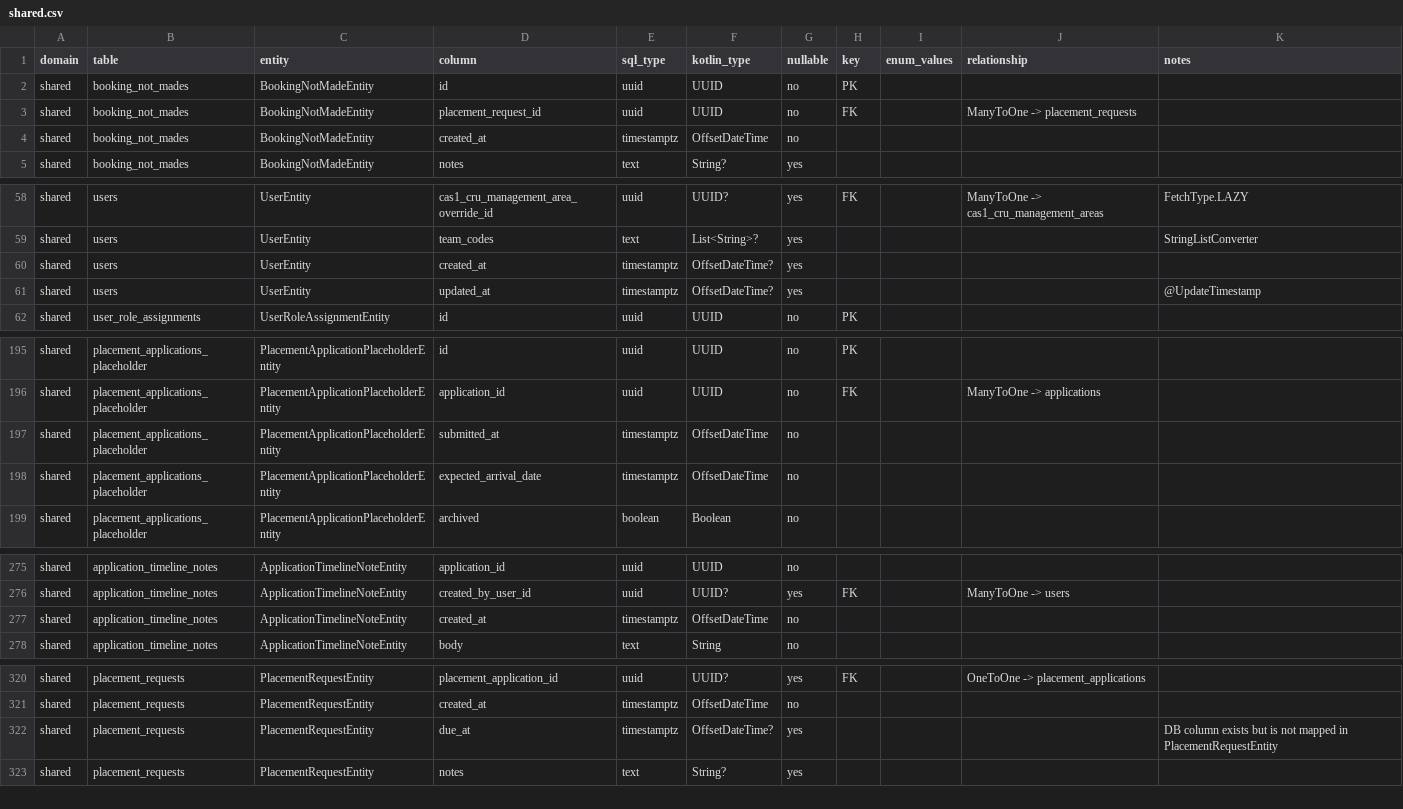
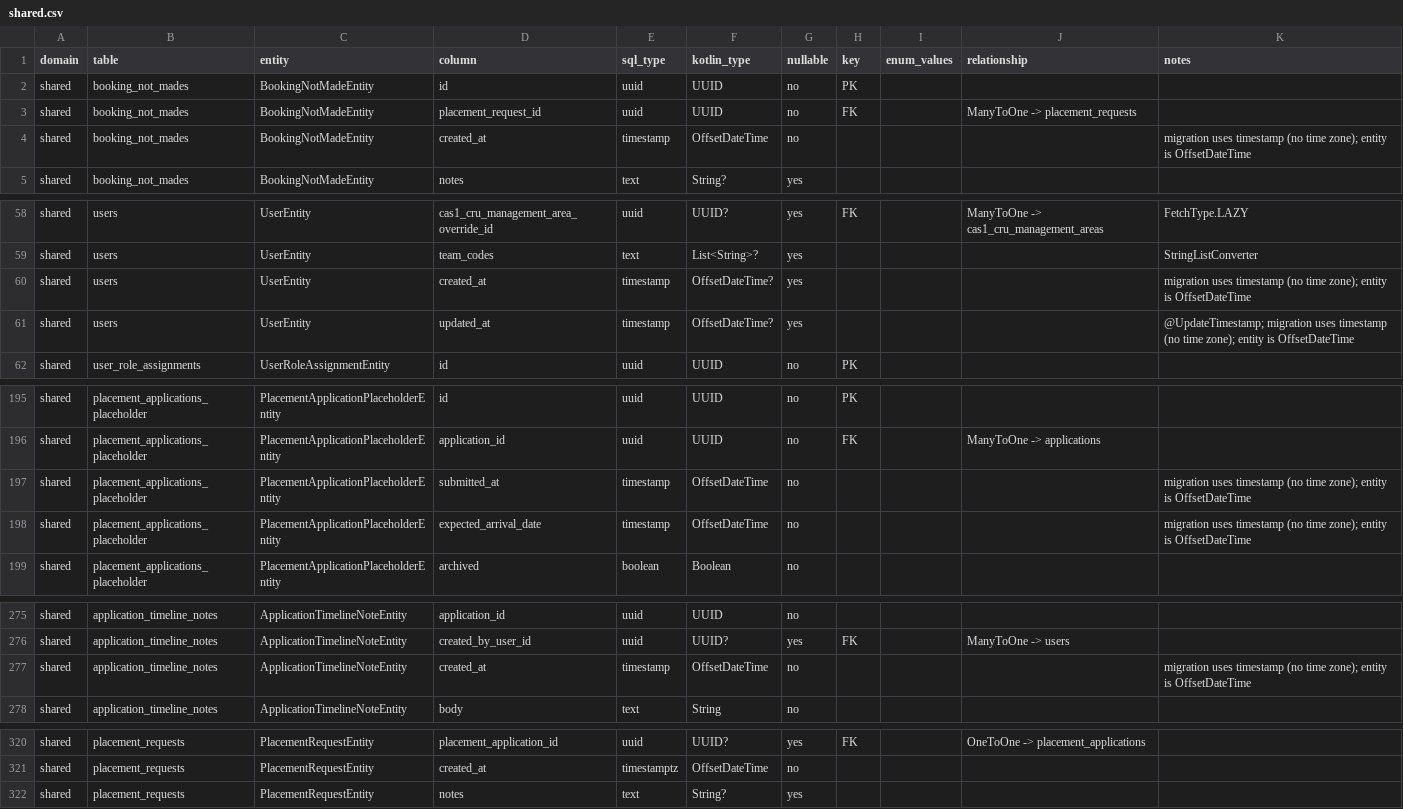
Before and after one commit to ministryofjustice/hmpps-approved-premises-api, a CSV file: doc/data-dictionary/shared.csv, drawn as a sheet; only a part is shown, gaps mark what is left out.

Commit message:
Fix timestamp issues

```diff
--- a/doc/data-dictionary/shared.csv
+++ b/doc/data-dictionary/shared.csv
@@ -3,3 +3,3 @@ shared,booking_not_mades,BookingNotMadeEntity,id,uuid,UUID,no,PK,,,
 shared,booking_not_mades,BookingNotMadeEntity,placement_request_id,uuid,UUID,no,FK,,ManyToOne -> placement_requests,
-shared,booking_not_mades,BookingNotMadeEntity,created_at,timestamptz,OffsetDateTime,no,,,,
+shared,booking_not_mades,BookingNotMadeEntity,created_at,timestamp,OffsetDateTime,no,,,,migration uses timestamp (no time zone); entity is OffsetDateTime
 shared,booking_not_mades,BookingNotMadeEntity,notes,text,String?,yes,,,,
@@ -59,4 +59,4 @@ shared,users,UserEntity,cas1_cru_management_area_override_id,uuid,UUID?,yes,FK,,
 shared,users,UserEntity,team_codes,text,List<String>?,yes,,,,StringListConverter
-shared,users,UserEntity,created_at,timestamptz,OffsetDateTime?,yes,,,,
-shared,users,UserEntity,updated_at,timestamptz,OffsetDateTime?,yes,,,,@UpdateTimestamp
+shared,users,UserEntity,created_at,timestamp,OffsetDateTime?,yes,,,,migration uses timestamp (no time zone); entity is OffsetDateTime
+shared,users,UserEntity,updated_at,timestamp,OffsetDateTime?,yes,,,,@UpdateTimestamp; migration uses timestamp (no time zone); entity is OffsetDateTime
 shared,user_role_assignments,UserRoleAssignmentEntity,id,uuid,UUID,no,PK,,,
@@ -196,4 +196,4 @@ shared,placement_applications_placeholder,PlacementApplicationPlaceholderEntity,
 shared,placement_applications_placeholder,PlacementApplicationPlaceholderEntity,application_id,uuid,UUID,no,FK,,ManyToOne -> applications,
-shared,placement_applications_placeholder,PlacementApplicationPlaceholderEntity,submitted_at,timestamptz,OffsetDateTime,no,,,,
-shared,placement_applications_placeholder,PlacementApplicationPlaceholderEntity,expected_arrival_date,timestamptz,OffsetDateTime,no,,,,
+shared,placement_applications_placeholder,PlacementApplicationPlaceholderEntity,submitted_at,timestamp,OffsetDateTime,no,,,,migration uses timestamp (no time zone); entity is OffsetDateTime
+shared,placement_applications_placeholder,PlacementApplicationPlaceholderEntity,expected_arrival_date,timestamp,OffsetDateTime,no,,,,migration uses timestamp (no time zone); entity is OffsetDateTime
 shared,placement_applications_placeholder,PlacementApplicationPlaceholderEntity,archived,boolean,Boolean,no,,,,
@@ -276,3 +276,3 @@ shared,application_timeline_notes,ApplicationTimelineNoteEntity,application_id,u
 shared,application_timeline_notes,ApplicationTimelineNoteEntity,created_by_user_id,uuid,UUID?,yes,FK,,ManyToOne -> users,
-shared,application_timeline_notes,ApplicationTimelineNoteEntity,created_at,timestamptz,OffsetDateTime,no,,,,
+shared,application_timeline_notes,ApplicationTimelineNoteEntity,created_at,timestamp,OffsetDateTime,no,,,,migration uses timestamp (no time zone); entity is OffsetDateTime
 shared,application_timeline_notes,ApplicationTimelineNoteEntity,body,text,String,no,,,,
@@ -321,3 +321,2 @@ shared,placement_requests,PlacementRequestEntity,placement_application_id,uuid,U
 shared,placement_requests,PlacementRequestEntity,created_at,timestamptz,OffsetDateTime,no,,,,
-shared,placement_requests,PlacementRequestEntity,due_at,timestamptz,OffsetDateTime?,yes,,,,DB column exists but is not mapped in PlacementRequestEntity
 shared,placement_requests,PlacementRequestEntity,notes,text,String?,yes,,,,
```
Also changed, not shown: 1 other file.
